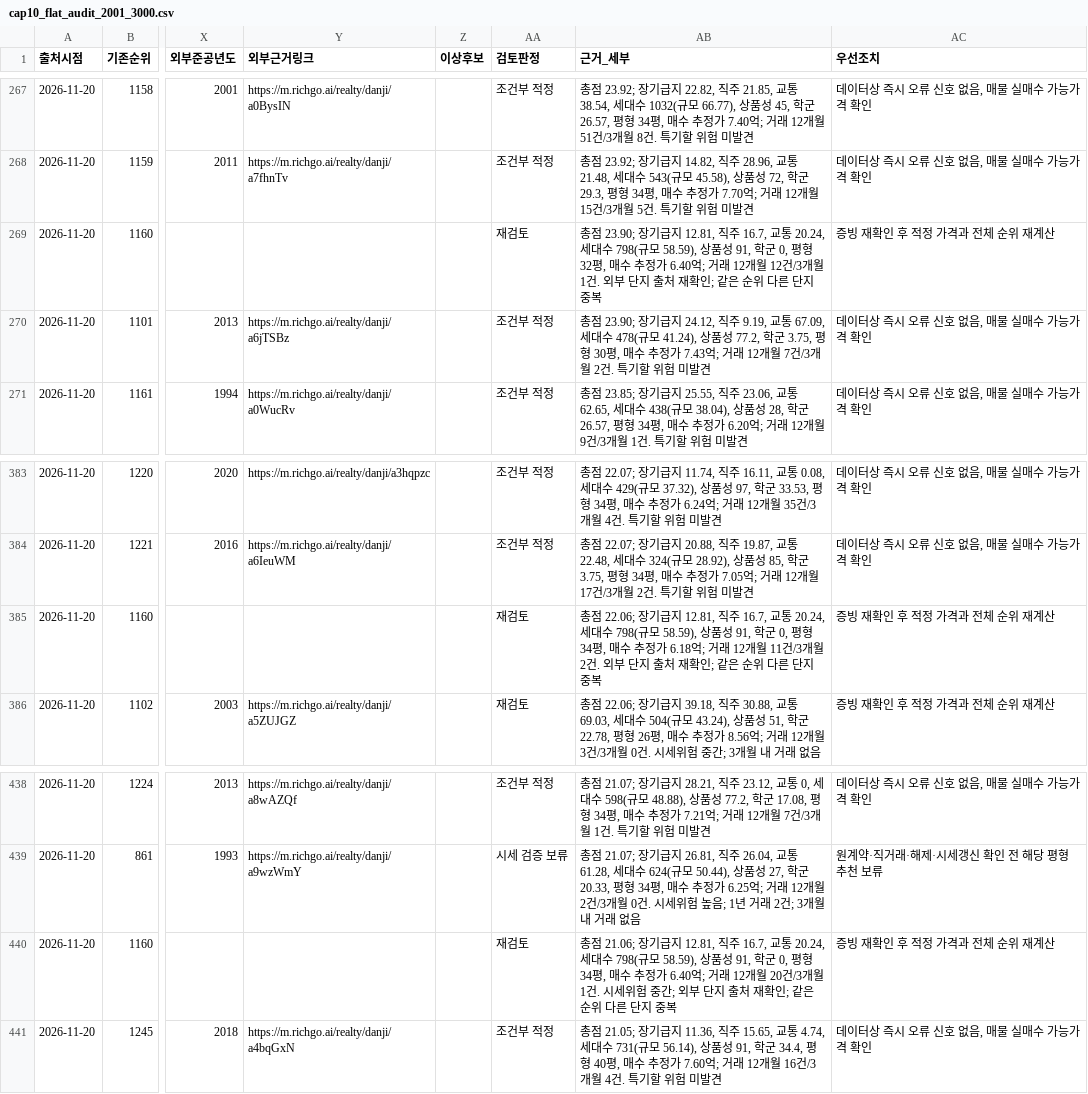
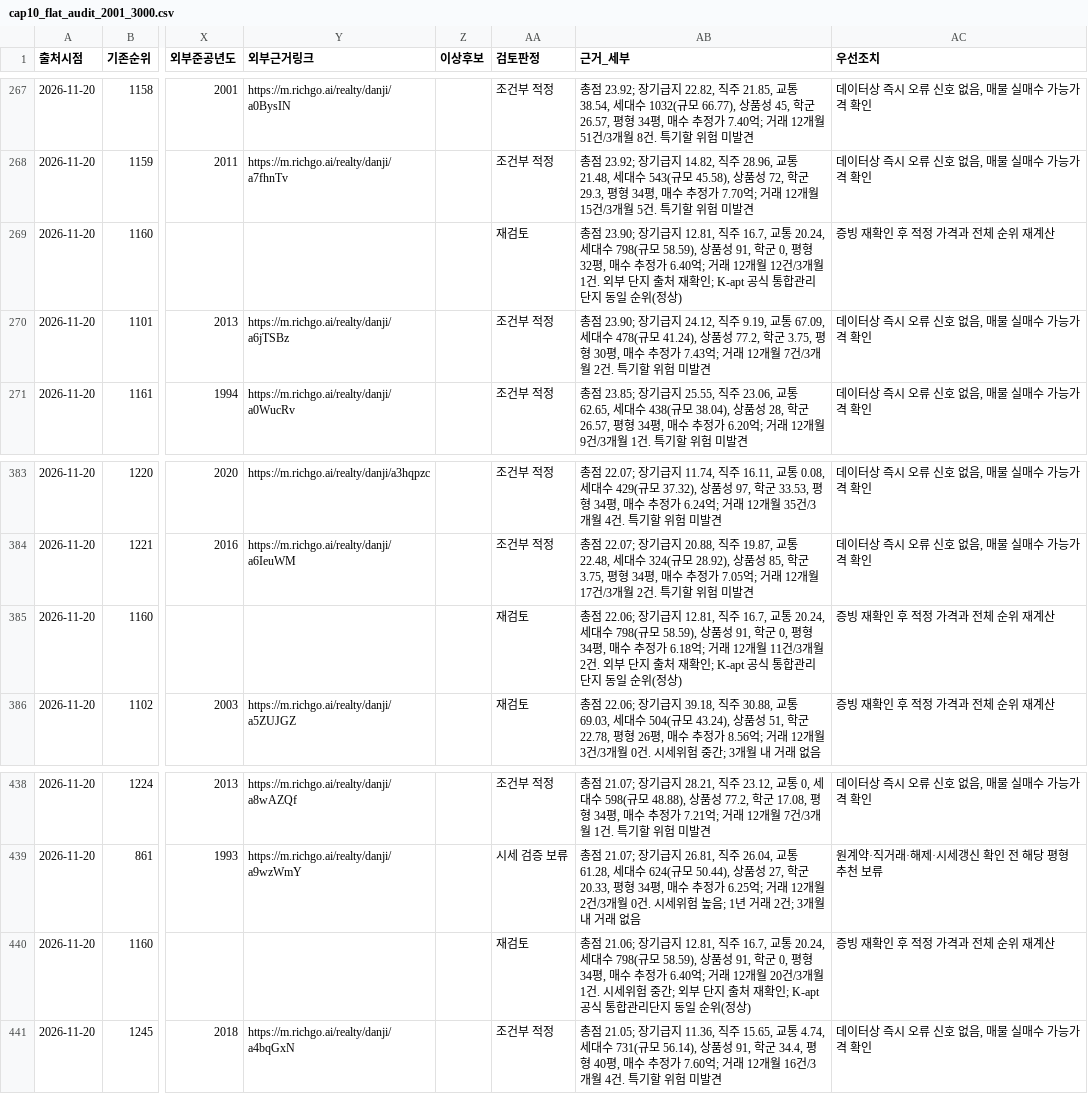
Before and after one commit to shinstory1234-hub/-honbab-map, a CSV file: analysis/2026-11-23/cap10_flat_audit_2001_3000.csv, drawn as a sheet; only a part is shown, gaps mark what is left out; the diff names each change by its address in the sheet, - before the commit and + after, or states it on an @@ line.

Commit message:
audit: clarify rank 1160 is legitimate K-apt consolidated complex

```diff
--- a/analysis/2026-11-23/cap10_flat_audit_2001_3000.csv
+++ b/analysis/2026-11-23/cap10_flat_audit_2001_3000.csv
-AB269 (근거_세부): …재확인; 같은 순위 다른 단지 중복
+AB269 (근거_세부): …재확인; K-apt 공식 통합관리단지 동일 순위(정상)
-AB385 (근거_세부): …재확인; 같은 순위 다른 단지 중복
+AB385 (근거_세부): …재확인; K-apt 공식 통합관리단지 동일 순위(정상)
-AB440 (근거_세부): …재확인; 같은 순위 다른 단지 중복
+AB440 (근거_세부): …재확인; K-apt 공식 통합관리단지 동일 순위(정상)
```
